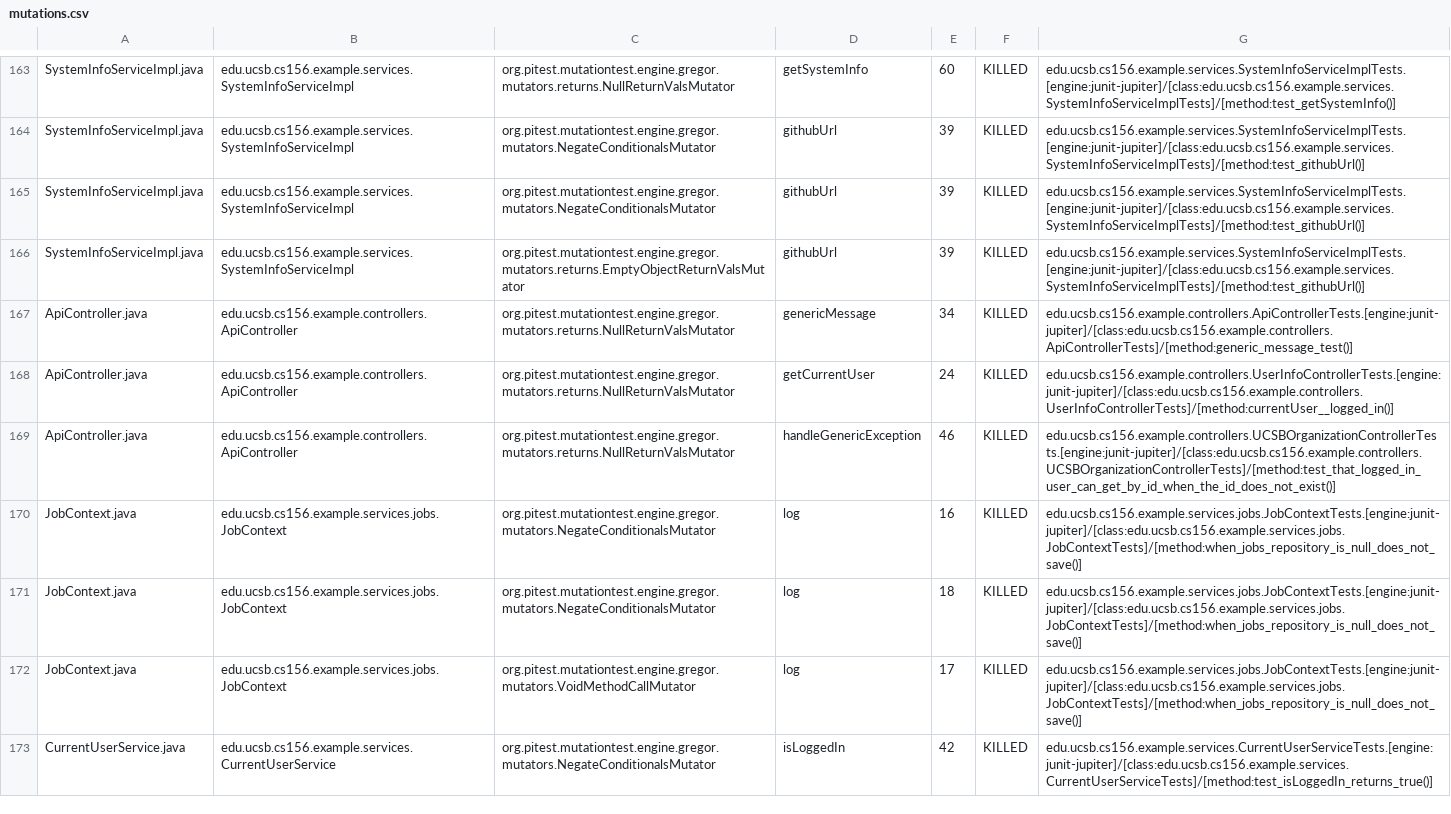
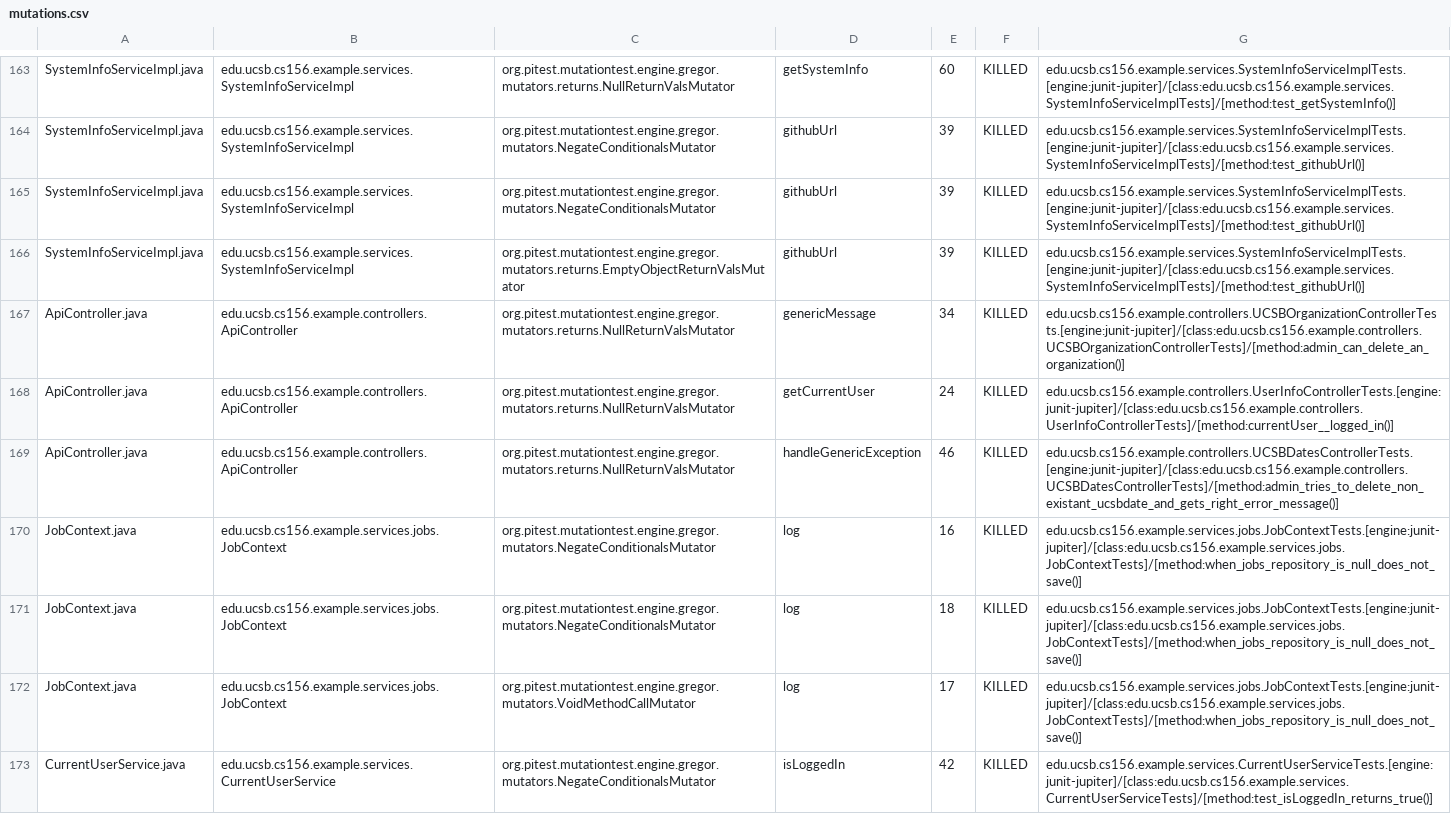
Before and after one commit to ucsb-cs156-f26/team02-f26-03, a CSV file: prs/101/pitest/mutations.csv, drawn as a sheet; only a part is shown, gaps mark what is left out.

Commit message:
Deploying to gh-pages from @ ucsb-cs156-f26/team02-f26-03@290a29ef6d81011b2e59c921d92a76968d528fbc 🚀

```diff
--- a/prs/101/pitest/mutations.csv
+++ b/prs/101/pitest/mutations.csv
@@ -166,5 +166,5 @@ SystemInfoServiceImpl.java,edu.ucsb.cs156.example.services.SystemInfoServiceImpl
 SystemInfoServiceImpl.java,edu.ucsb.cs156.example.services.SystemInfoServiceImpl,org.pitest.mutationtest.engine.gregor.mutators.returns.EmptyObjectReturnValsMutator,githubUrl,39,KILLED,edu.ucsb.cs156.example.services.SystemInfoServiceImplTests.[engine:junit-jupiter]/[class:edu.ucsb.cs156.example.services.SystemInfoServiceImplTests]/[method:test_githubUrl()]
-ApiController.java,edu.ucsb.cs156.example.controllers.ApiController,org.pitest.mutationtest.engine.gregor.mutators.returns.NullReturnValsMutator,genericMessage,34,KILLED,edu.ucsb.cs156.example.controllers.ApiControllerTests.[engine:junit-jupiter]/[class:edu.ucsb.cs156.example.controllers.ApiControllerTests]/[method:generic_message_test()]
+ApiController.java,edu.ucsb.cs156.example.controllers.ApiController,org.pitest.mutationtest.engine.gregor.mutators.returns.NullReturnValsMutator,genericMessage,34,KILLED,edu.ucsb.cs156.example.controllers.UCSBOrganizationControllerTests.[engine:junit-jupiter]/[class:edu.ucsb.cs156.example.controllers.UCSBOrganizationControllerTests]/[method:admin_can_delete_an_organization()]
 ApiController.java,edu.ucsb.cs156.example.controllers.ApiController,org.pitest.mutationtest.engine.gregor.mutators.returns.NullReturnValsMutator,getCurrentUser,24,KILLED,edu.ucsb.cs156.example.controllers.UserInfoControllerTests.[engine:junit-jupiter]/[class:edu.ucsb.cs156.example.controllers.UserInfoControllerTests]/[method:currentUser__logged_in()]
-ApiController.java,edu.ucsb.cs156.example.controllers.ApiController,org.pitest.mutationtest.engine.gregor.mutators.returns.NullReturnValsMutator,handleGenericException,46,KILLED,edu.ucsb.cs156.example.controllers.UCSBOrganizationControllerTests.[engine:junit-jupiter]/[class:edu.ucsb.cs156.example.controllers.UCSBOrganizationControllerTests]/[method:test_that_logged_in_user_can_get_by_id_when_the_id_does_not_exist()]
+ApiController.java,edu.ucsb.cs156.example.controllers.ApiController,org.pitest.mutationtest.engine.gregor.mutators.returns.NullReturnValsMutator,handleGenericException,46,KILLED,edu.ucsb.cs156.example.controllers.UCSBDatesControllerTests.[engine:junit-jupiter]/[class:edu.ucsb.cs156.example.controllers.UCSBDatesControllerTests]/[method:admin_tries_to_delete_non_existant_ucsbdate_and_gets_right_error_message()]
 JobContext.java,edu.ucsb.cs156.example.services.jobs.JobContext,org.pitest.mutationtest.engine.gregor.mutators.NegateConditionalsMutator,log,16,KILLED,edu.ucsb.cs156.example.services.jobs.JobContextTests.[engine:junit-jupiter]/[class:edu.ucsb.cs156.example.services.jobs.JobContextTests]/[method:when_jobs_repository_is_null_does_not_save()]
```
Also changed, not shown: 21 other files.
